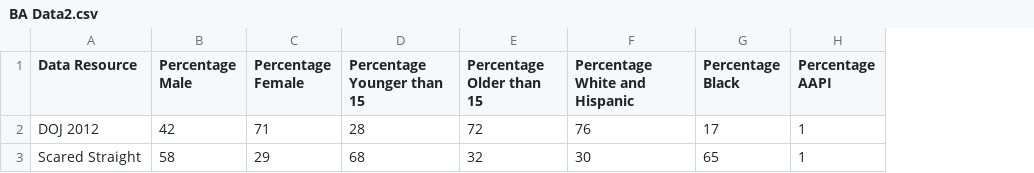
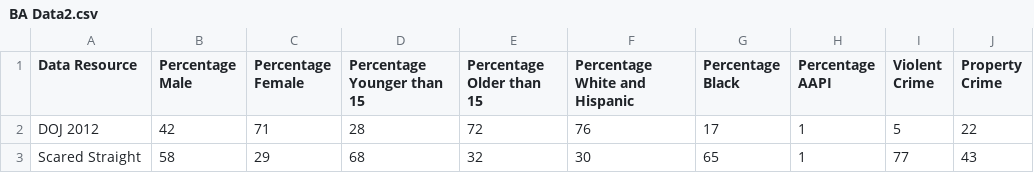
Before and after one commit to j-khalifa/BA-Data, a CSV file: BA Data2.csv, drawn as a sheet; the diff names each change by its address in the sheet, - before the commit and + after, or states it on an @@ line.

Commit message:
Update BA Data2.csv

```diff
--- a/BA Data2.csv
+++ b/BA Data2.csv
+column I (Violent Crime), rows 2-3: 5 | 77
+column J (Property Crime), rows 2-3: 22 | 43
```
